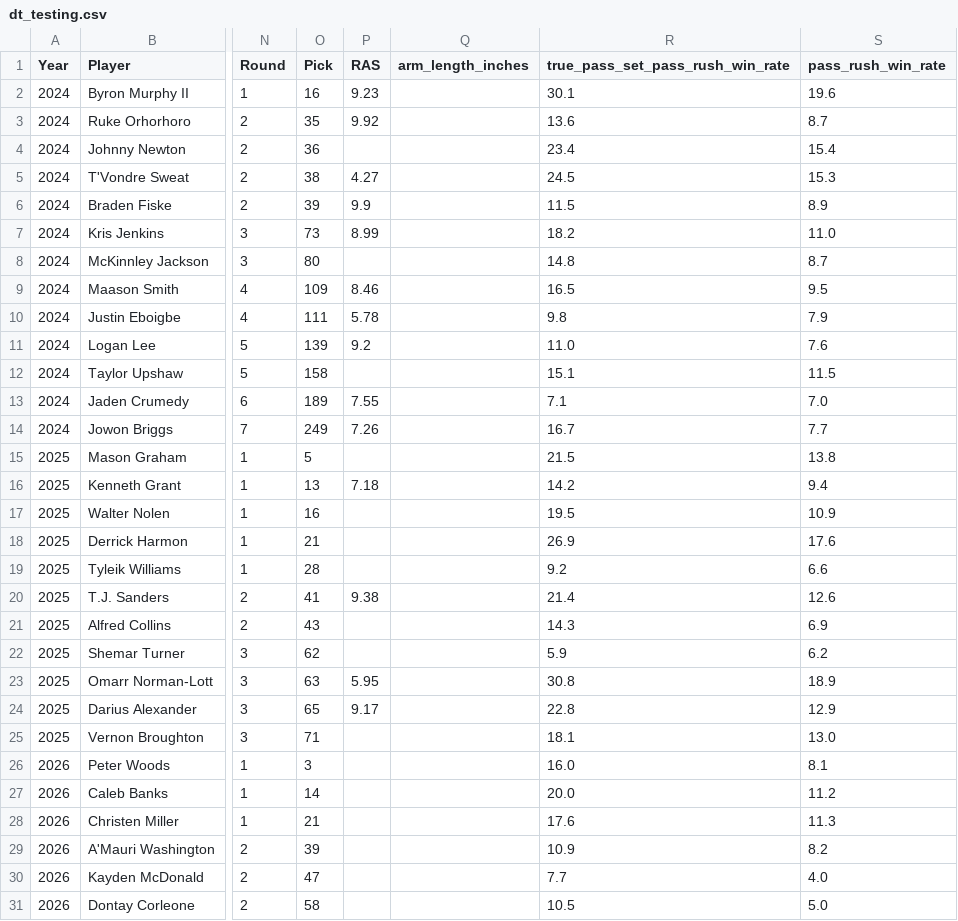
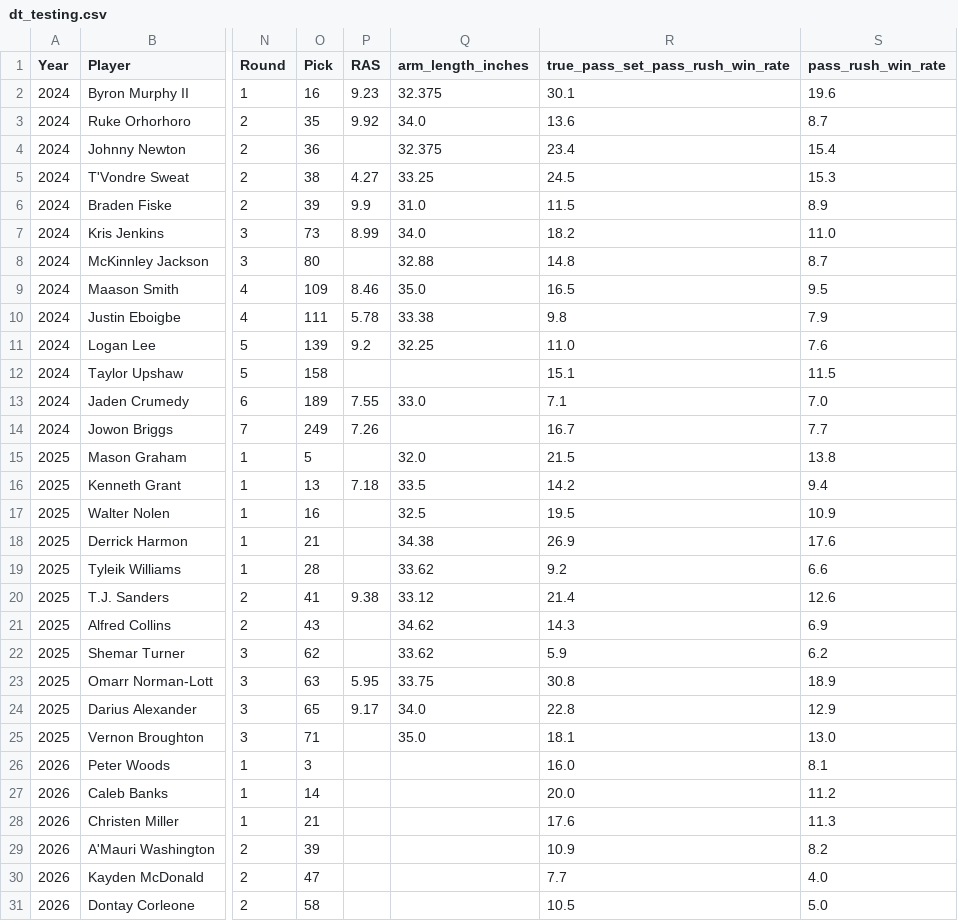
Before and after one commit to greynathan/2026_NFL_Draft, a CSV file: data/processed/dt_testing.csv, drawn as a sheet; only a part is shown, gaps mark what is left out; the diff names each change by its address in the sheet, - before the commit and + after, or states it on an @@ line.

```diff
--- a/data/processed/dt_testing.csv
+++ b/data/processed/dt_testing.csv
-Q2 (arm_length_inches): (empty)
+Q2 (arm_length_inches): 32.375
-Q3 (arm_length_inches): (empty)
+Q3 (arm_length_inches): 34.0
-Q4 (arm_length_inches): (empty)
+Q4 (arm_length_inches): 32.375
-Q5 (arm_length_inches): (empty)
+Q5 (arm_length_inches): 33.25
-Q6 (arm_length_inches): (empty)
+Q6 (arm_length_inches): 31.0
-Q7 (arm_length_inches): (empty)
+Q7 (arm_length_inches): 34.0
-Q8 (arm_length_inches): (empty)
+Q8 (arm_length_inches): 32.88
-Q9 (arm_length_inches): (empty)
+Q9 (arm_length_inches): 35.0
-Q10 (arm_length_inches): (empty)
+Q10 (arm_length_inches): 33.38
-Q11 (arm_length_inches): (empty)
+Q11 (arm_length_inches): 32.25
-Q13 (arm_length_inches): (empty)
+Q13 (arm_length_inches): 33.0
-Q15 (arm_length_inches): (empty)
+Q15 (arm_length_inches): 32.0
-Q16 (arm_length_inches): (empty)
+Q16 (arm_length_inches): 33.5
-Q17 (arm_length_inches): (empty)
+Q17 (arm_length_inches): 32.5
-Q18 (arm_length_inches): (empty)
+Q18 (arm_length_inches): 34.38
-Q19 (arm_length_inches): (empty)
+Q19 (arm_length_inches): 33.62
-Q20 (arm_length_inches): (empty)
+Q20 (arm_length_inches): 33.12
-Q21 (arm_length_inches): (empty)
+Q21 (arm_length_inches): 34.62
-Q22 (arm_length_inches): (empty)
+Q22 (arm_length_inches): 33.62
-Q23 (arm_length_inches): (empty)
+Q23 (arm_length_inches): 33.75
-Q24 (arm_length_inches): (empty)
+Q24 (arm_length_inches): 34.0
-Q25 (arm_length_inches): (empty)
+Q25 (arm_length_inches): 35.0
```
Also changed, not shown: data/processed/dt_training.csv, 3 other files.
